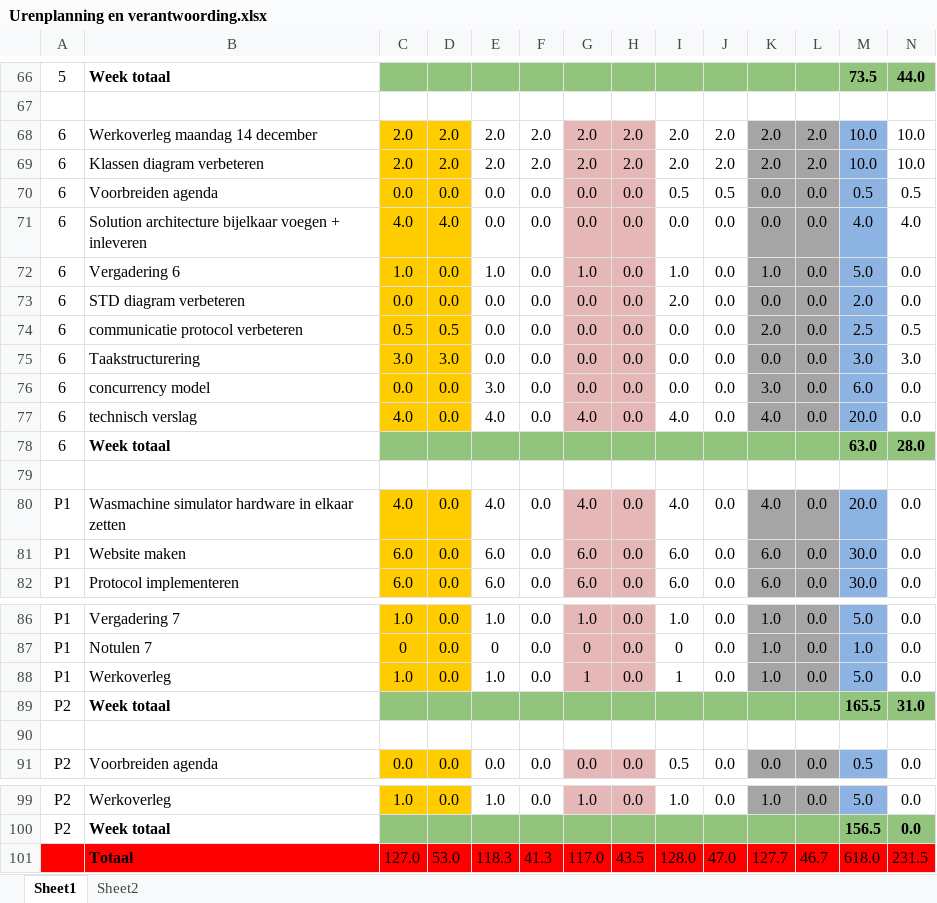
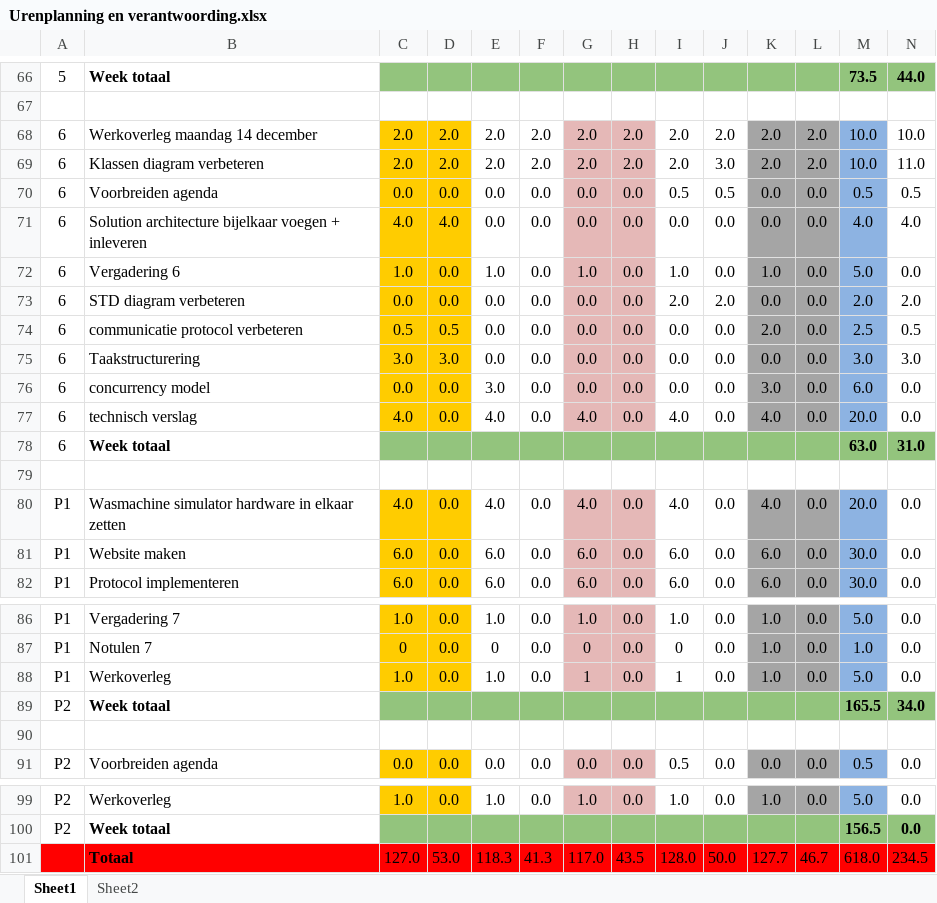
Before and after one commit to boukestam/Robijn, an Excel workbook: docs/Planning en Urenverantwoording/Urenplanning en verantwoording.xlsx, sheet Sheet1, drawn as a sheet; only a part is shown, gaps mark what is left out; values as stored, in another font and other column widths than the file's, no borders; charts and pictures and conditional formats not drawn; the diff names each change by its address in the sheet, - before the commit and + after, or states it on an @@ line.

```diff
--- a/docs/Planning en Urenverantwoording/Urenplanning en verantwoording.xlsx (sheet Sheet1)
+++ b/docs/Planning en Urenverantwoording/Urenplanning en verantwoording.xlsx (sheet Sheet1)
-J69: 2.0
+J69: 3.0
-N69: 10.0
+N69: 11.0
-J73: 0.0
+J73: 2.0
-N73: 0.0
+N73: 2.0
-N78: 28.0
+N78: 31.0
-N89: 31.0
+N89: 34.0
-J101: 47.0
+J101: 50.0
-N101: 231.5
+N101: 234.5
```
Also changed, not shown: 44 other files.
